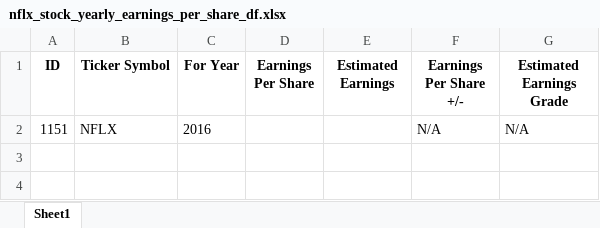
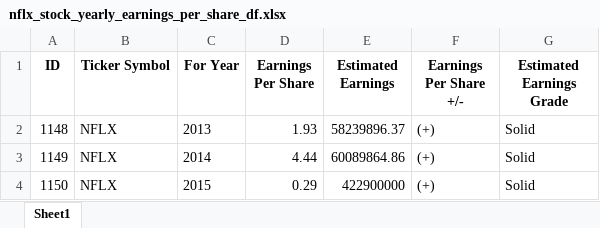
Before and after one commit to Taleb88/Stock_Market_Data, an Excel workbook: nflx_stock_yearly_earnings_per_share_df.xlsx, sheet Sheet1, drawn as a sheet; values as stored, in another font and other column widths than the file's, no borders; removed rows and columns are numbered as before the commit, all else as after; the diff names each change by its address in the sheet, - before the commit and + after, or states it on an @@ line.

Commit message:
developed nflx yearly earnings pie chart

```diff
--- a/nflx_stock_yearly_earnings_per_share_df.xlsx (sheet Sheet1)
+++ b/nflx_stock_yearly_earnings_per_share_df.xlsx (sheet Sheet1)
-row 2: 1151 | NFLX | 2016 |  |  | N/A | N/A
+row 2: 1148 | NFLX | 2013 | 1.93 | 58239896.37 | (+) | Solid
+row 3: 1149 | NFLX | 2014 | 4.44 | 60089864.86 | (+) | Solid
+row 4: 1150 | NFLX | 2015 | 0.29 | 422900000 | (+) | Solid
```
Also changed, not shown: aapl_stock_yearly_earnings_per_share_df.xlsx, earnings_df.xlsx, 3 other files.
